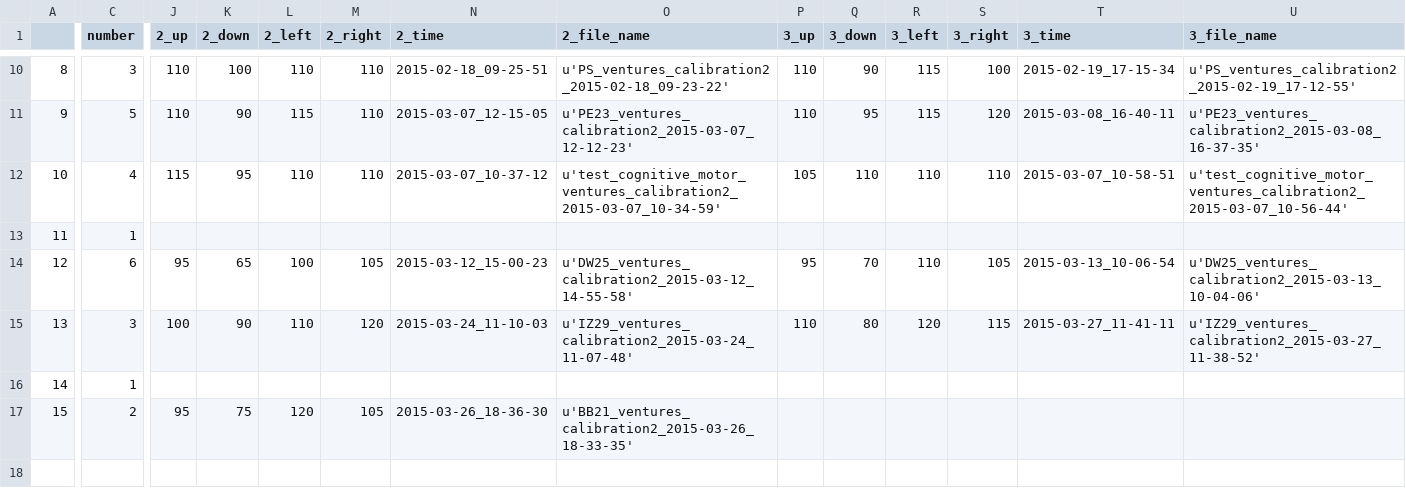
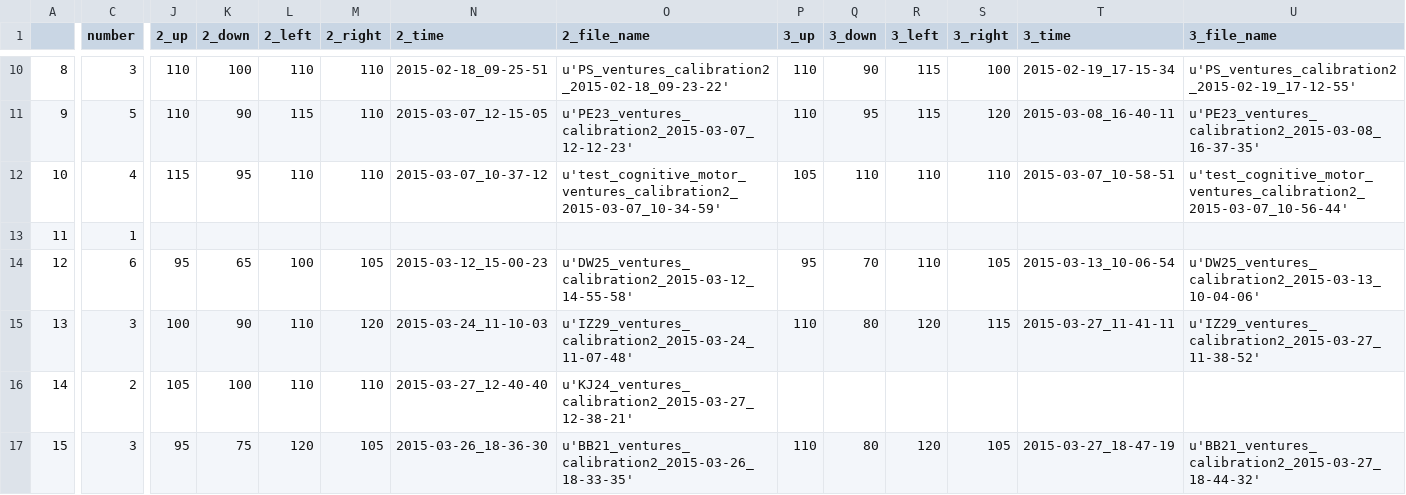
Before and after one commit to BrainTech/openbci, a CSV file: exps/ventures/data/calibration_results_2.csv, drawn as a sheet; only a part is shown, gaps mark what is left out; the diff names each change by its address in the sheet, - before the commit and + after, or states it on an @@ line.

```diff
--- a/exps/ventures/data/calibration_results_2.csv
+++ b/exps/ventures/data/calibration_results_2.csv
-C16 (number): 1
+C16 (number): 2
-J16 (2_up): (empty)
+J16 (2_up): 105
-K16 (2_down): (empty)
+K16 (2_down): 100
-L16 (2_left): (empty)
+L16 (2_left): 110
-M16 (2_right): (empty)
+M16 (2_right): 110
-N16 (2_time): (empty)
+N16 (2_time): 2015-03-27_12-40-40
-O16 (2_file_name): (empty)
+O16 (2_file_name): u'KJ24_ventures_calibration2_2015-03-27_12-38-21'
-C17 (number): 2
+C17 (number): 3
-P17 (3_up): (empty)
+P17 (3_up): 110
-Q17 (3_down): (empty)
+Q17 (3_down): 80
-R17 (3_left): (empty)
+R17 (3_left): 120
-S17 (3_right): (empty)
+S17 (3_right): 105
-T17 (3_time): (empty)
+T17 (3_time): 2015-03-27_18-47-19
-U17 (3_file_name): (empty)
+U17 (3_file_name): u'BB21_ventures_calibration2_2015-03-27_18-44-32'
```
Also changed, not shown: exps/ventures/data/baseline_results.csv, exps/ventures/data/calibration_results.csv, 2 other files.
